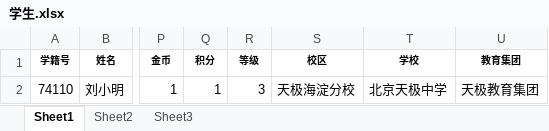
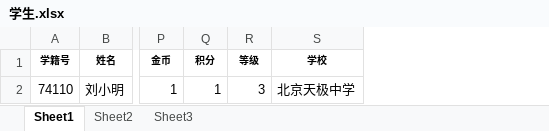
Before and after one commit to xxing1982/EDU_SYZT, an Excel workbook: Docs/Requirements/importFromExcelTemplate/学生.xlsx, sheet Sheet1, drawn as a sheet; only a part is shown, gaps mark what is left out; values as stored, in another font and other column widths than the file's, no borders; the diff names each change by its address in the sheet, - before the commit and + after, or states it on an @@ line.

```diff
--- a/Docs/Requirements/importFromExcelTemplate/学生.xlsx (sheet Sheet1)
+++ b/Docs/Requirements/importFromExcelTemplate/学生.xlsx (sheet Sheet1)
-column S (校区), row 2: 天极海淀分校
-column U (教育集团), row 2: 天极教育集团
```
Also changed, not shown: Docs/Requirements/importFromExcelTemplate/校区.xlsx, Docs/Requirements/importFromExcelTemplate/班级.xlsx, 14 other files.
